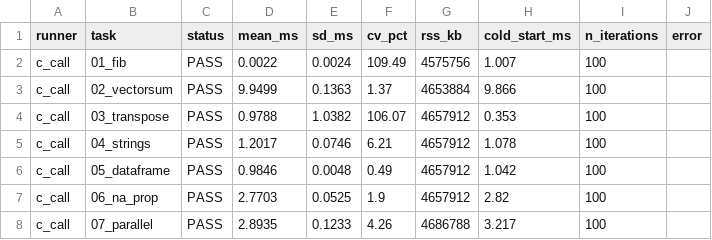
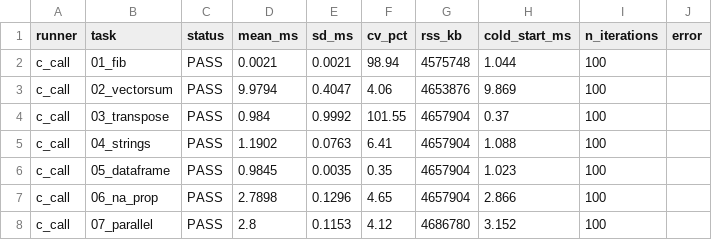
Before and after one commit to eneskemalergin/zigr, a CSV file: benchmarks/results/c_call_summary.csv, drawn as a sheet; only a part is shown; the diff covers the shown part only.

```diff
--- a/benchmarks/results/c_call_summary.csv
+++ b/benchmarks/results/c_call_summary.csv
@@ -1,8 +1,8 @@
 runner,task,status,mean_ms,sd_ms,cv_pct,rss_kb,cold_start_ms,n_iterations,error
-c_call,01_fib,PASS,0.0022,0.0024,109.49,4575756,1.007,100,
-c_call,02_vectorsum,PASS,9.9499,0.1363,1.37,4653884,9.866,100,
-c_call,03_transpose,PASS,0.9788,1.0382,106.07,4657912,0.353,100,
-c_call,04_strings,PASS,1.2017,0.0746,6.21,4657912,1.078,100,
-c_call,05_dataframe,PASS,0.9846,0.0048,0.49,4657912,1.042,100,
-c_call,06_na_prop,PASS,2.7703,0.0525,1.9,4657912,2.82,100,
-c_call,07_parallel,PASS,2.8935,0.1233,4.26,4686788,3.217,100,
+c_call,01_fib,PASS,0.0021,0.0021,98.94,4575748,1.044,100,
+c_call,02_vectorsum,PASS,9.9794,0.4047,4.06,4653876,9.869,100,
+c_call,03_transpose,PASS,0.984,0.9992,101.55,4657904,0.37,100,
+c_call,04_strings,PASS,1.1902,0.0763,6.41,4657904,1.088,100,
+c_call,05_dataframe,PASS,0.9845,0.0035,0.35,4657904,1.023,100,
+c_call,06_na_prop,PASS,2.7898,0.1296,4.65,4657904,2.866,100,
+c_call,07_parallel,PASS,2.8,0.1153,4.12,4686780,3.152,100,
```
Also changed, not shown: 157 edited cells elsewhere in this file, benchmarks/results/comparative_metrics.csv, benchmarks/results/rcpp_summary.csv, 12 other files.
